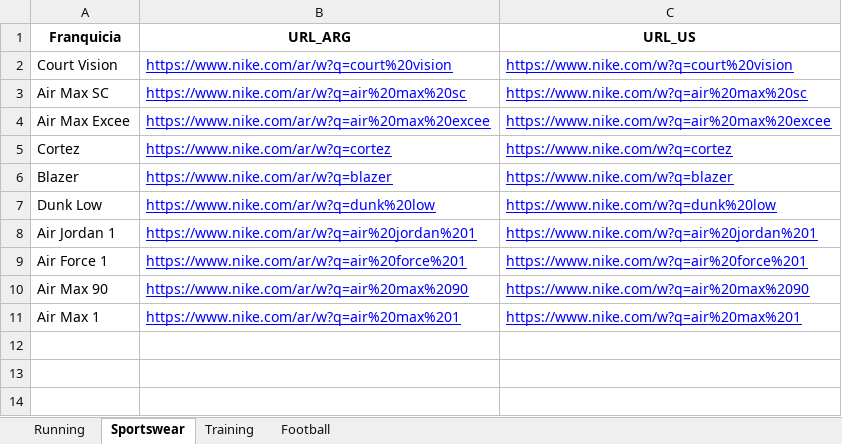
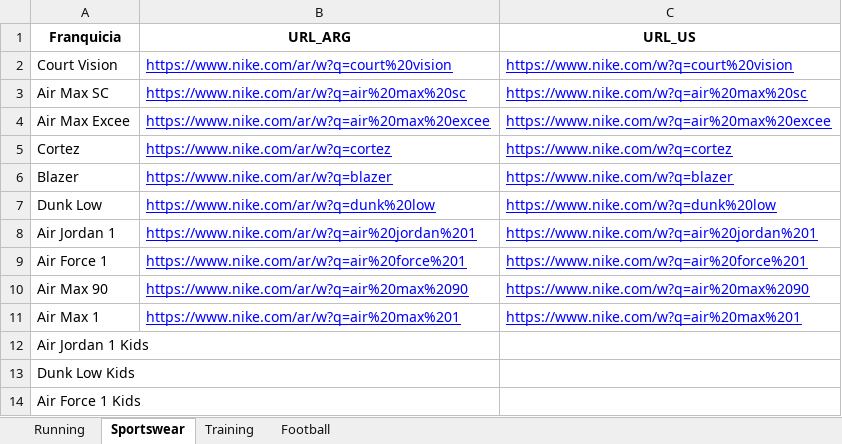
Before and after one commit to nicoacrespo04-wq/Nike_Scrapper_Final, an Excel workbook: Links PLP Scrapping.xlsx, sheet Sportswear, drawn as a sheet; values as stored, in another font and other column widths than the file's, no borders; the diff names each change by its address in the sheet, - before the commit and + after, or states it on an @@ line.

```diff
--- a/Links PLP Scrapping.xlsx (sheet Sportswear)
+++ b/Links PLP Scrapping.xlsx (sheet Sportswear)
+row 12: Air Jordan 1 Kids
+row 13: Dunk Low Kids
+row 14: Air Force 1 Kids
```
Also changed, not shown: sheet Running, Comparativa_Nike_Adidas.xlsx, 32 other files.
